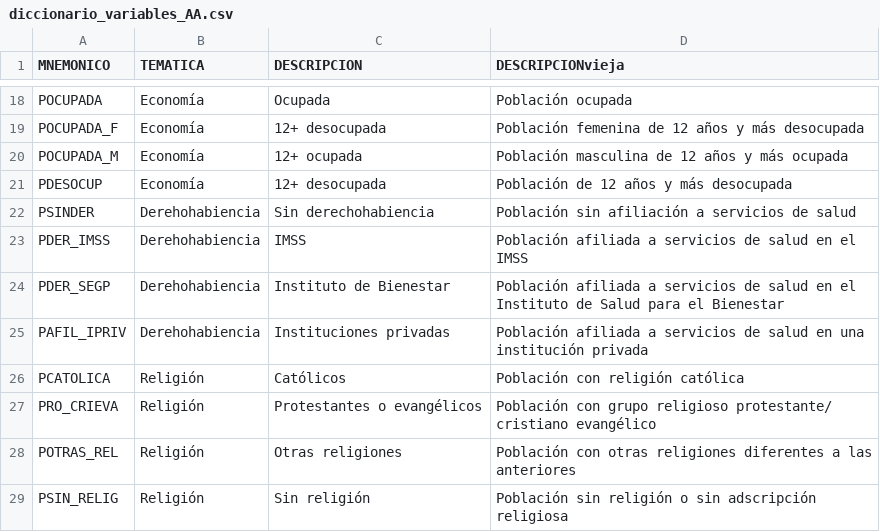
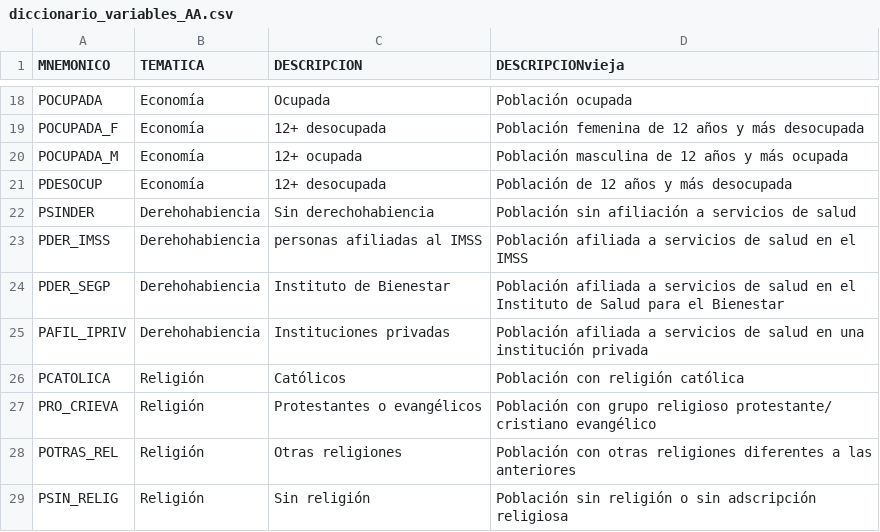
Before and after one commit to fdealbam/0entrada, a CSV file: diccionario_variables_AA.csv, drawn as a sheet; only a part is shown, gaps mark what is left out.

Commit message:
Update diccionario_variables_AA.csv
IMSS / personas afiliadas al IMSS

```diff
--- a/diccionario_variables_AA.csv
+++ b/diccionario_variables_AA.csv
@@ -22,3 +22,3 @@ PDESOCUP,Economía,12+ desocupada,Población de 12 años y más desocupada
 PSINDER,Derehohabiencia,Sin derechohabiencia,Población sin afiliación a servicios de salud
-PDER_IMSS,Derehohabiencia,IMSS,Población afiliada a servicios de salud en el IMSS
+PDER_IMSS,Derehohabiencia,personas afiliadas al IMSS,Población afiliada a servicios de salud en el IMSS
 PDER_SEGP,Derehohabiencia,Instituto de Bienestar,Población afiliada a servicios de salud en el Instituto de Salud para el Bienestar
```
